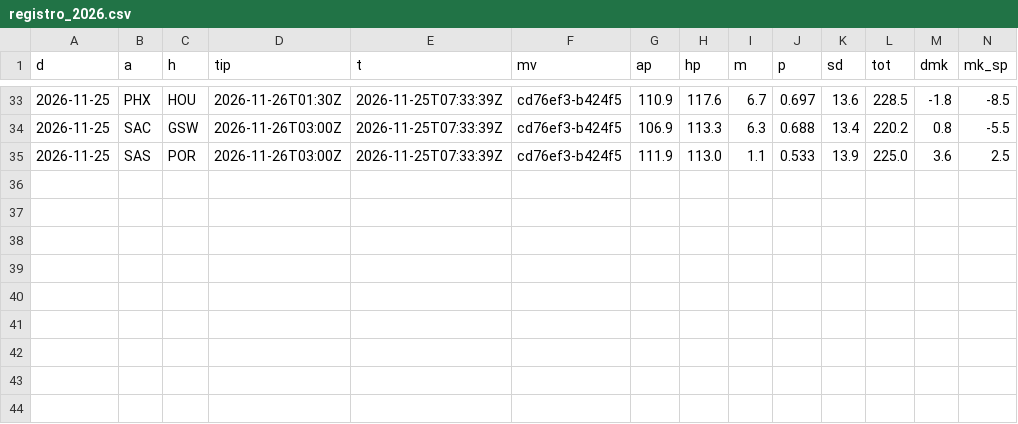
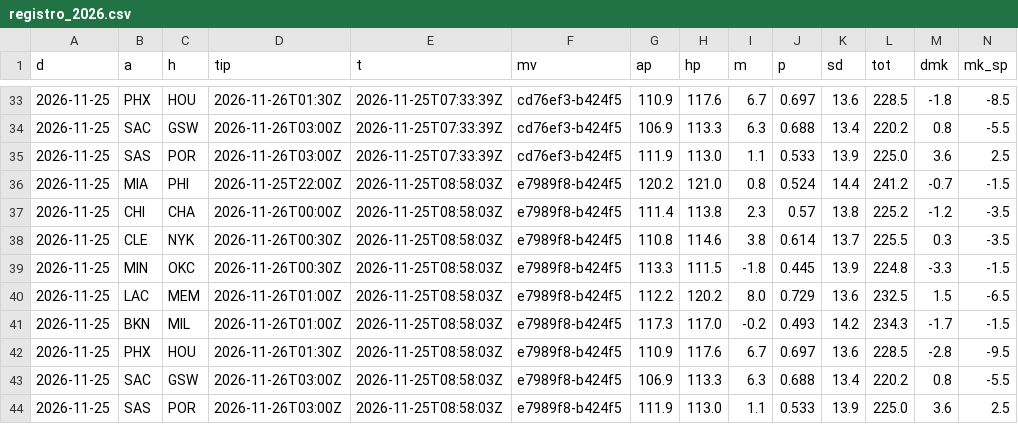
Before and after one commit to roystormfm-beep/nbaPRE, a CSV file: predictions/registro_2026.csv, drawn as a sheet; only a part is shown, gaps mark what is left out; rows hold the shown columns only; the diff names each change by its address in the sheet, - before the commit and + after, or states it on an @@ line.

```diff
--- a/predictions/registro_2026.csv
+++ b/predictions/registro_2026.csv
+row 36: 2026-11-25 | MIA | PHI | 2026-11-25T22:00Z | 2026-11-25T08:58:03Z | e7989f8-b424f5 | 120.2 | 121.0 | 0.8 | 0.524 | 14.4 | 241.2 | -0.7 | -1.5
+row 37: 2026-11-25 | CHI | CHA | 2026-11-26T00:00Z | 2026-11-25T08:58:03Z | e7989f8-b424f5 | 111.4 | 113.8 | 2.3 | 0.57 | 13.8 | 225.2 | -1.2 | -3.5
+row 38: 2026-11-25 | CLE | NYK | 2026-11-26T00:30Z | 2026-11-25T08:58:03Z | e7989f8-b424f5 | 110.8 | 114.6 | 3.8 | 0.614 | 13.7 | 225.5 | 0.3 | -3.5
+row 39: 2026-11-25 | MIN | OKC | 2026-11-26T00:30Z | 2026-11-25T08:58:03Z | e7989f8-b424f5 | 113.3 | 111.5 | -1.8 | 0.445 | 13.9 | 224.8 | -3.3 | -1.5
+row 40: 2026-11-25 | LAC | MEM | 2026-11-26T01:00Z | 2026-11-25T08:58:03Z | e7989f8-b424f5 | 112.2 | 120.2 | 8.0 | 0.729 | 13.6 | 232.5 | 1.5 | -6.5
+row 41: 2026-11-25 | BKN | MIL | 2026-11-26T01:00Z | 2026-11-25T08:58:03Z | e7989f8-b424f5 | 117.3 | 117.0 | -0.2 | 0.493 | 14.2 | 234.3 | -1.7 | -1.5
+row 42: 2026-11-25 | PHX | HOU | 2026-11-26T01:30Z | 2026-11-25T08:58:03Z | e7989f8-b424f5 | 110.9 | 117.6 | 6.7 | 0.697 | 13.6 | 228.5 | -2.8 | -9.5
+row 43: 2026-11-25 | SAC | GSW | 2026-11-26T03:00Z | 2026-11-25T08:58:03Z | e7989f8-b424f5 | 106.9 | 113.3 | 6.3 | 0.688 | 13.4 | 220.2 | 0.8 | -5.5
+row 44: 2026-11-25 | SAS | POR | 2026-11-26T03:00Z | 2026-11-25T08:58:03Z | e7989f8-b424f5 | 111.9 | 113.0 | 1.1 | 0.533 | 13.9 | 225.0 | 3.6 | 2.5
```
Also changed, not shown: data/external/injury/index_2026.csv, data/external/injury/needed_2026.csv, 19 other files.
